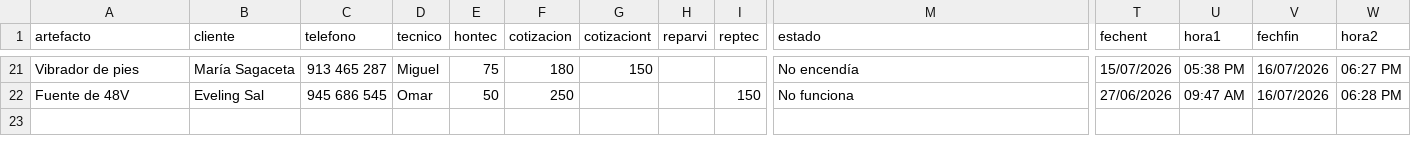
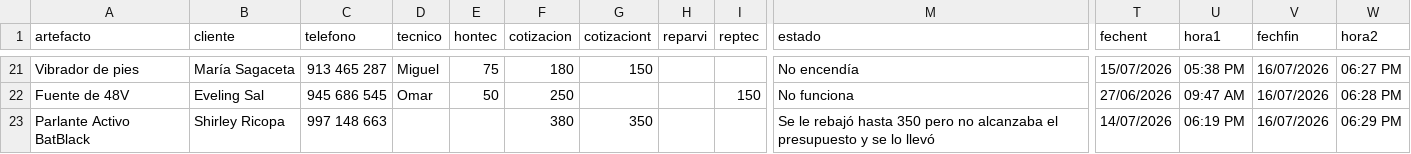
Before and after one commit to justintxu/repo, a CSV file: data/sertecfin.csv, drawn as a sheet; only a part is shown, gaps mark what is left out; rows hold the shown columns only; the diff names each change by its address in the sheet, - before the commit and + after, or states it on an @@ line.

Commit message:
Update data/sertecfin.csv

```diff
--- a/data/sertecfin.csv
+++ b/data/sertecfin.csv
+row 23: Parlante Activo BatBlack | Shirley Ricopa | 997 148 663 |  |  | 380 | 350 |  |  | Se le rebajó hasta 350 pero no alcanzaba el presupuesto y se lo llevó | 14/07/2026 | 06:19 PM | 16/07/2026 | 06:29 PM
```
